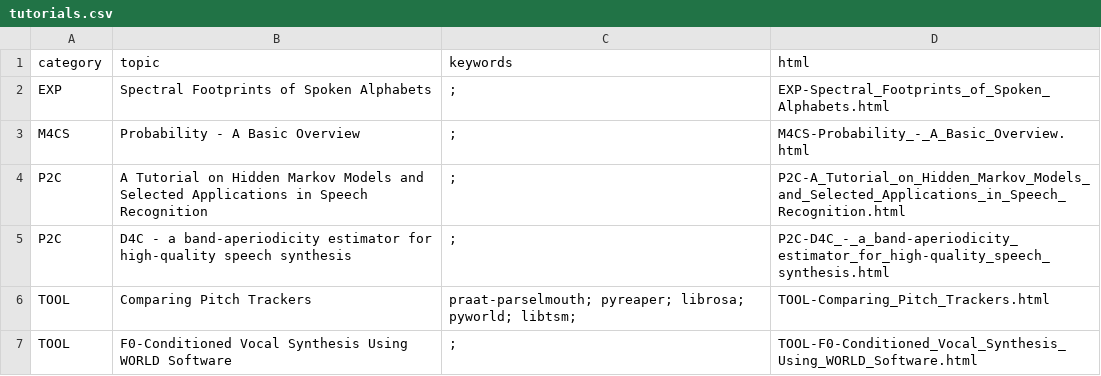
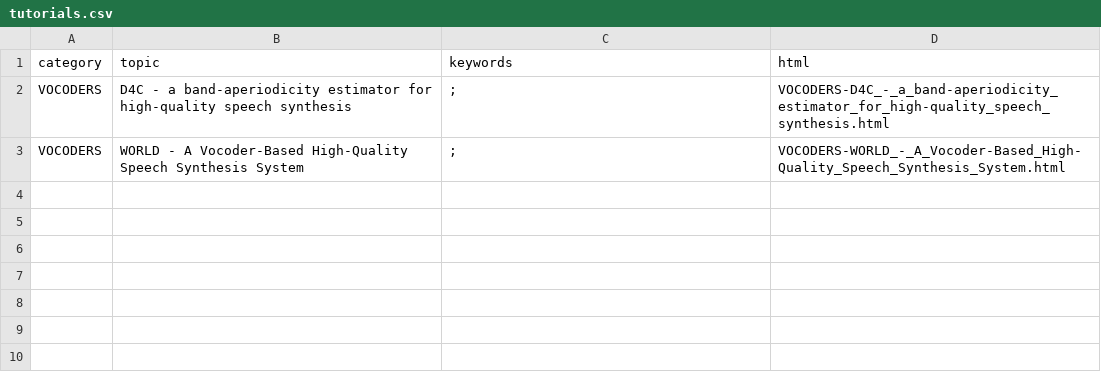
Before and after one commit to meluron-codecafe/devquest, a CSV file: tutorials.csv, drawn as a sheet.

```diff
--- a/tutorials.csv
+++ b/tutorials.csv
@@ -1,7 +1,3 @@
 category,topic,keywords,html
-EXP,Spectral Footprints of Spoken Alphabets,;,EXP-Spectral_Footprints_of_Spoken_Alphabets.html
-M4CS,Probability - A Basic Overview,;,M4CS-Probability_-_A_Basic_Overview.html
-P2C,A Tutorial on Hidden Markov Models and Selected Applications in Speech Recognition,;,P2C-A_Tutorial_on_Hidden_Markov_Models_and_Selected_Applications_in_Speech_Recognition.html
-P2C,D4C - a band-aperiodicity estimator for high-quality speech synthesis,;,P2C-D4C_-_a_band-aperiodicity_estimator_for_high-quality_speech_synthesis.html
-TOOL,Comparing Pitch Trackers,praat-parselmouth; pyreaper; librosa; pyworld; libtsm;,TOOL-Comparing_Pitch_Trackers.html
-TOOL,F0-Conditioned Vocal Synthesis Using WORLD Software,;,TOOL-F0-Conditioned_Vocal_Synthesis_Using_WORLD_Software.html
+VOCODERS,D4C - a band-aperiodicity estimator for high-quality speech synthesis,;,VOCODERS-D4C_-_a_band-aperiodicity_estimator_for_high-quality_speech_synthesis.html
+VOCODERS,WORLD - A Vocoder-Based High-Quality Speech Synthesis System,;,VOCODERS-WORLD_-_A_Vocoder-Based_High-Quality_Speech_Synthesis_System.html
```
Also changed, not shown: 18 other files.
